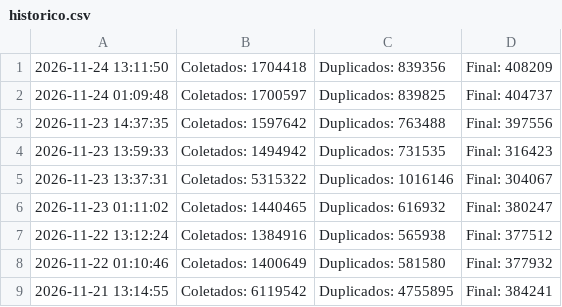
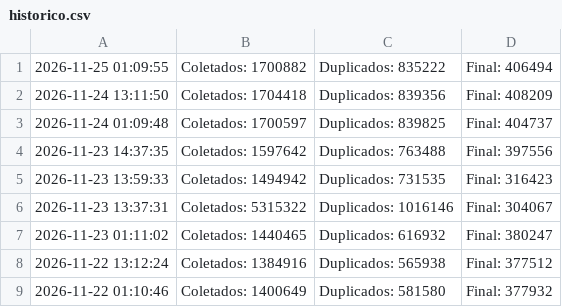
Before and after one commit to marciosx/IpThreatDrop, a CSV file: historico.csv, drawn as a sheet; removed rows and columns are numbered as before the commit, all else as after; the diff names each change by its address in the sheet, - before the commit and + after, or states it on an @@ line.

```diff
--- a/historico.csv
+++ b/historico.csv
+row 1: 2026-11-25 01:09:55 | Coletados: 1700882 | Duplicados: 835222 | Final: 406494
-row 9: 2026-11-21 13:14:55 | Coletados: 6119542 | Duplicados: 4755895 | Final: 384241
```
Also changed, not shown: 4 other files.
